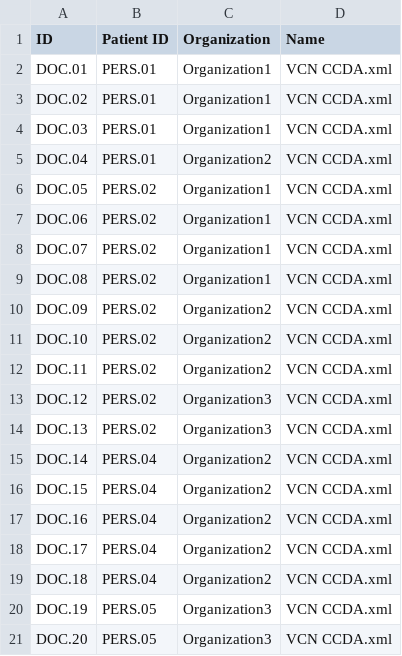
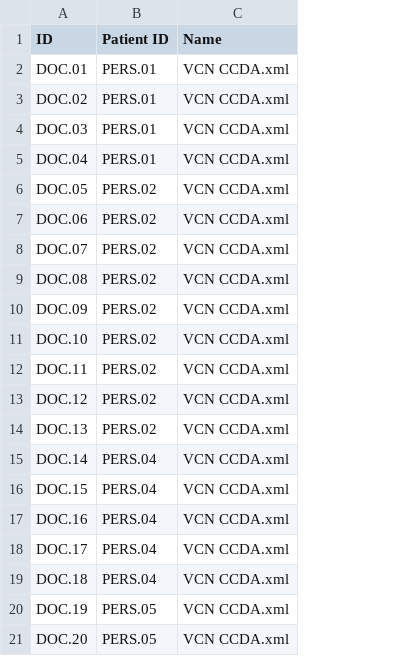
Before and after one commit to pulse-admin/mock, a CSV file: src/main/resources/documents.csv, drawn as a sheet; the diff names each change by its address in the sheet, - before the commit and + after, or states it on an @@ line.

```diff
--- a/src/main/resources/documents.csv
+++ b/src/main/resources/documents.csv
-column C (Organization), rows 2-21: Organization1 | Organization1 | Organization1 | Organization2 | Organization1 | Organization1 | Organization1 | Organization1 | Organization2 | Organization2 | Organization2 | Organization3 | Organization3 | Organization2 | Organization2 | Organization2 | Organization2 | Organization2 | Organization3 | Organization3
```
Also changed, not shown: bin/documents.csv, 4 other files.
